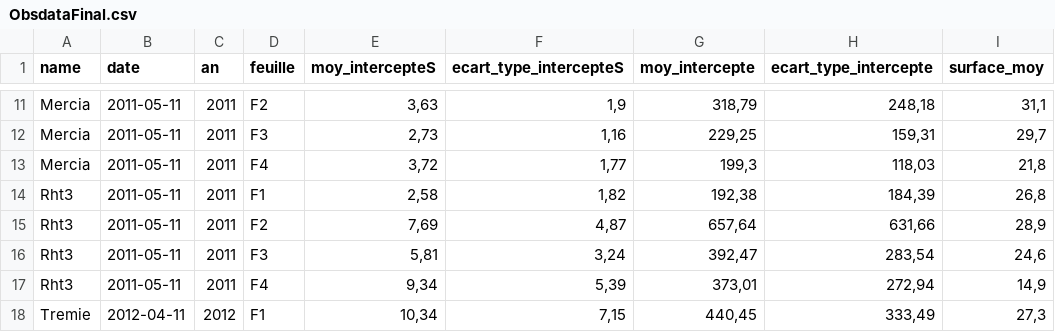
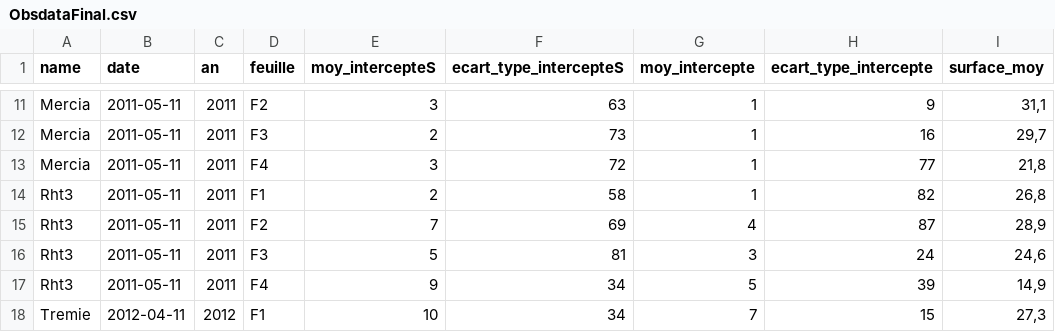
Before and after one commit to openalea-incubator/echap, a CSV file: echap/example/ObsdataFinal.csv, drawn as a sheet; only a part is shown, gaps mark what is left out; the diff covers the shown part only.

```diff
--- a/echap/example/ObsdataFinal.csv
+++ b/echap/example/ObsdataFinal.csv
@@ -11,8 +11,8 @@
-"Mercia"	"2011-05-11"	2011	"F2"	3,63	1,9	318,79	248,18	31,1
-"Mercia"	"2011-05-11"	2011	"F3"	2,73	1,16	229,25	159,31	29,7
-"Mercia"	"2011-05-11"	2011	"F4"	3,72	1,77	199,3	118,03	21,8
-"Rht3"	"2011-05-11"	2011	"F1"	2,58	1,82	192,38	184,39	26,8
-"Rht3"	"2011-05-11"	2011	"F2"	7,69	4,87	657,64	631,66	28,9
-"Rht3"	"2011-05-11"	2011	"F3"	5,81	3,24	392,47	283,54	24,6
-"Rht3"	"2011-05-11"	2011	"F4"	9,34	5,39	373,01	272,94	14,9
-"Tremie"	"2012-04-11"	2012	"F1"	10,34	7,15	440,45	333,49	27,3
+"Mercia"	"2011-05-11"	2011	"F2"	3	63	1	9	31,1
+"Mercia"	"2011-05-11"	2011	"F3"	2	73	1	16	29,7
+"Mercia"	"2011-05-11"	2011	"F4"	3	72	1	77	21,8
+"Rht3"	"2011-05-11"	2011	"F1"	2	58	1	82	26,8
+"Rht3"	"2011-05-11"	2011	"F2"	7	69	4	87	28,9
+"Rht3"	"2011-05-11"	2011	"F3"	5	81	3	24	24,6
+"Rht3"	"2011-05-11"	2011	"F4"	9	34	5	39	14,9
+"Tremie"	"2012-04-11"	2012	"F1"	10	34	7	15	27,3
```
Also changed, not shown: 102 edited cells elsewhere in this file.
